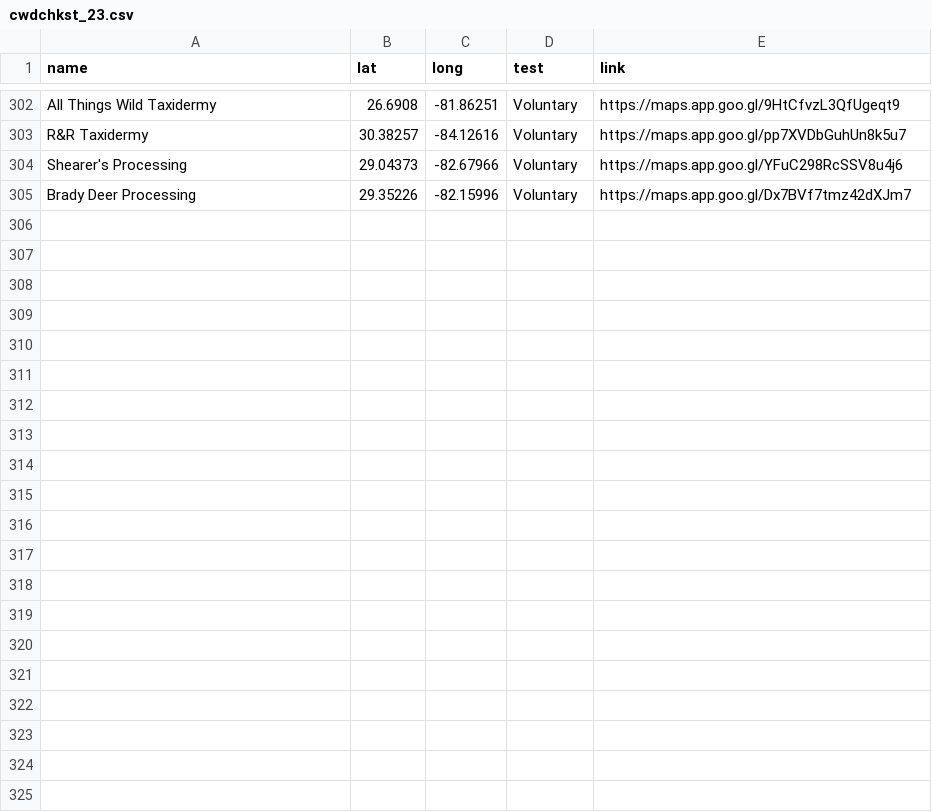
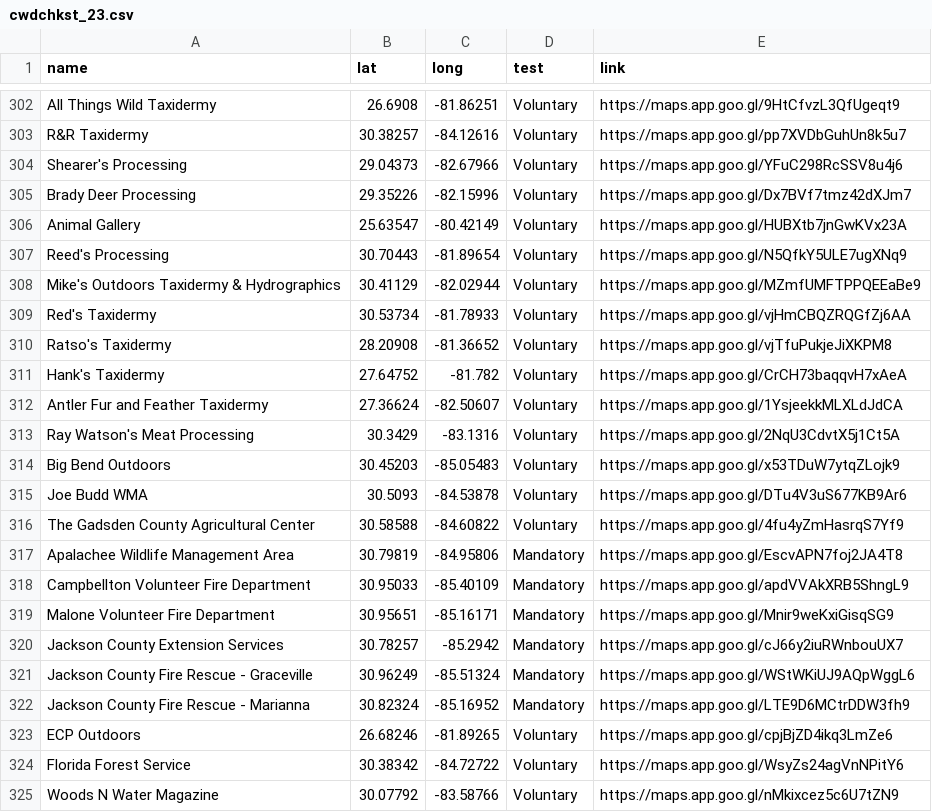
Before and after one commit to anyadoc/OvCWD, a CSV file: cwdchkst_23.csv, drawn as a sheet; only a part is shown, gaps mark what is left out; the diff names each change by its address in the sheet, - before the commit and + after, or states it on an @@ line.

Commit message:
Add files via upload

```diff
--- a/cwdchkst_23.csv
+++ b/cwdchkst_23.csv
+row 306: Animal Gallery | 25.63547 | -80.42149 | Voluntary | https://maps.app.goo.gl/HUBXtb7jnGwKVx23A
+row 307: Reed's Processing | 30.70443 | -81.89654 | Voluntary | https://maps.app.goo.gl/N5QfkY5ULE7ugXNq9
+row 308: Mike's Outdoors Taxidermy & Hydrographics | 30.41129 | -82.02944 | Voluntary | https://maps.app.goo.gl/MZmfUMFTPPQEEaBe9
+row 309: Red's Taxidermy | 30.53734 | -81.78933 | Voluntary | https://maps.app.goo.gl/vjHmCBQZRQGfZj6AA
+row 310: Ratso's Taxidermy | 28.20908 | -81.36652 | Voluntary | https://maps.app.goo.gl/vjTfuPukjeJiXKPM8
+row 311: Hank's Taxidermy | 27.64752 | -81.782 | Voluntary | https://maps.app.goo.gl/CrCH73baqqvH7xAeA
+row 312: Antler Fur and Feather Taxidermy | 27.36624 | -82.50607 | Voluntary | https://maps.app.goo.gl/1YsjeekkMLXLdJdCA
+row 313: Ray Watson's Meat Processing | 30.3429 | -83.1316 | Voluntary | https://maps.app.goo.gl/2NqU3CdvtX5j1Ct5A
+row 314: Big Bend Outdoors | 30.45203 | -85.05483 | Voluntary | https://maps.app.goo.gl/x53TDuW7ytqZLojk9
+row 315: Joe Budd WMA | 30.5093 | -84.53878 | Voluntary | https://maps.app.goo.gl/DTu4V3uS677KB9Ar6
+row 316: The Gadsden County Agricultural Center | 30.58588 | -84.60822 | Voluntary | https://maps.app.goo.gl/4fu4yZmHasrqS7Yf9
+row 317: Apalachee Wildlife Management Area | 30.79819 | -84.95806 | Mandatory | https://maps.app.goo.gl/EscvAPN7foj2JA4T8
+row 318: Campbellton Volunteer Fire Department | 30.95033 | -85.40109 | Mandatory | https://maps.app.goo.gl/apdVVAkXRB5ShngL9
+row 319: Malone Volunteer Fire Department | 30.95651 | -85.16171 | Mandatory | https://maps.app.goo.gl/Mnir9weKxiGisqSG9
+row 320: Jackson County Extension Services | 30.78257 | -85.2942 | Mandatory | https://maps.app.goo.gl/cJ66y2iuRWnbouUX7
+row 321: Jackson County Fire Rescue - Graceville | 30.96249 | -85.51324 | Mandatory | https://maps.app.goo.gl/WStWKiUJ9AQpWggL6
+row 322: Jackson County Fire Rescue - Marianna | 30.82324 | -85.16952 | Mandatory | https://maps.app.goo.gl/LTE9D6MCtrDDW3fh9
+row 323: ECP Outdoors | 26.68246 | -81.89265 | Voluntary | https://maps.app.goo.gl/cpjBjZD4ikq3LmZe6
+row 324: Florida Forest Service | 30.38342 | -84.72722 | Voluntary | https://maps.app.goo.gl/WsyZs24agVnNPitY6
+row 325: Woods N Water Magazine | 30.07792 | -83.58766 | Voluntary | https://maps.app.goo.gl/nMkixcez5c6U7tZN9
```
